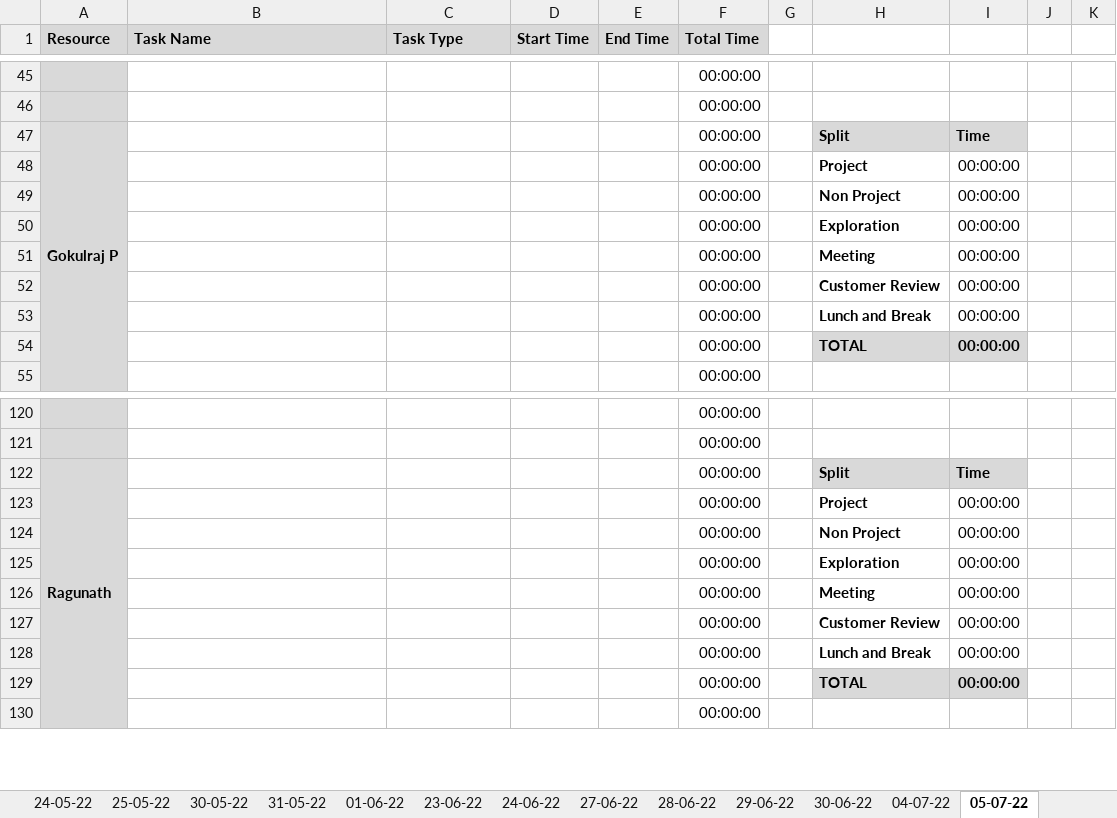
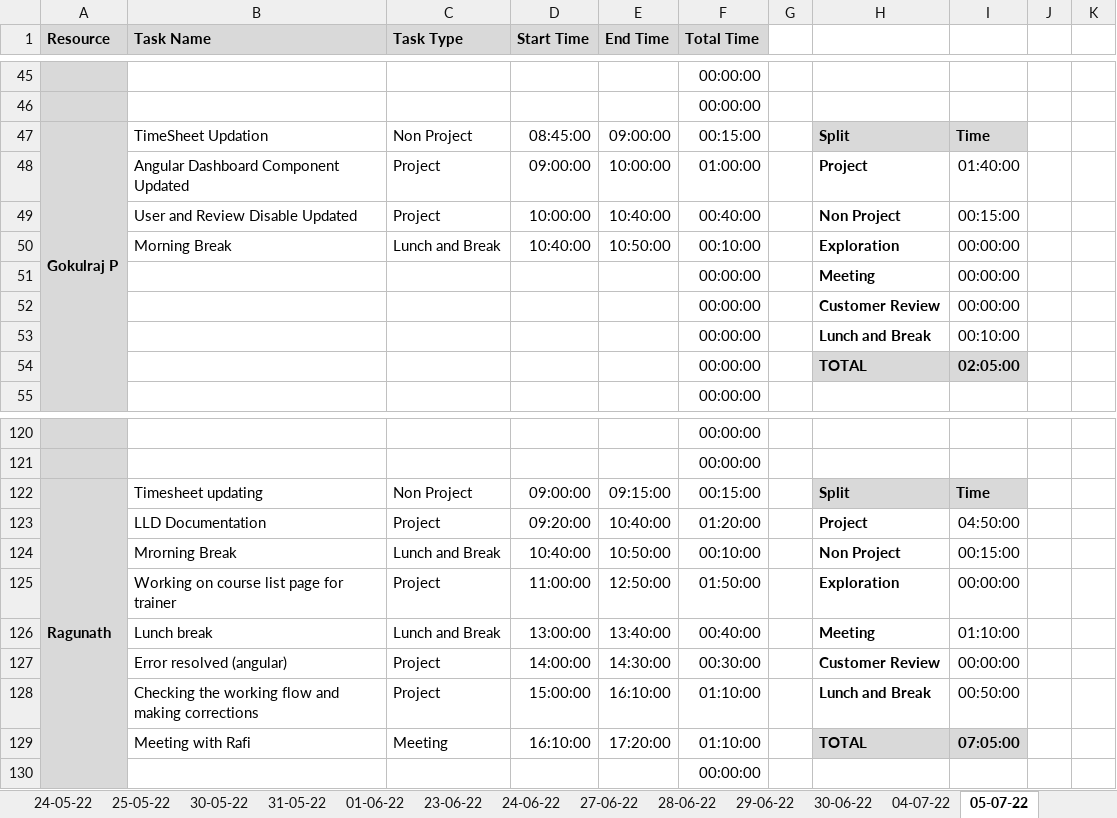
Before and after one commit to TEAM-EUPHORIA/TEAM-EUPHORIA-TMS, an Excel workbook: Process/Timesheet/PTW-Timesheet.xlsx, sheet 05-07-22, drawn as a sheet; only a part is shown, gaps mark what is left out; values as stored, in another font and other column widths than the file's, no borders; conditional formats not drawn; removed rows and columns are numbered as before the commit, all else as after; rows hold the shown columns only; the diff covers the shown part only; the diff names each change by its address in the sheet, - before the commit and + after, or states it on an @@ line.

Commit message:
timesheet updated

```diff
--- a/Process/Timesheet/PTW-Timesheet.xlsx (sheet 05-07-22)
+++ b/Process/Timesheet/PTW-Timesheet.xlsx (sheet 05-07-22)
-B47 (Task Name): (empty)
+B47 (Task Name): TimeSheet Updation
-C47 (Task Type): (empty)
+C47 (Task Type): Non Project
-D47 (Start Time): (empty)
+D47 (Start Time): 08:45:00
-E47 (End Time): (empty)
+E47 (End Time): 09:00:00
-F47 (Total Time): 00:00:00
+F47 (Total Time): 00:15:00
-row 48:  |  |  |  |  | 00:00:00 |  | Project | 00:00:00
-row 49:  |  |  |  |  | 00:00:00 |  | Non Project | 00:00:00
-row 50:  |  |  |  |  | 00:00:00 |  | Exploration | 00:00:00
+row 48:  | Angular Dashboard Component Updated | Project | 09:00:00 | 10:00:00 | 01:00:00 |  | Project | 01:40:00
+row 49:  | User and Review Disable Updated | Project | 10:00:00 | 10:40:00 | 00:40:00 |  | Non Project | 00:15:00
+row 50:  | Morning Break | Lunch and Break | 10:40:00 | 10:50:00 | 00:10:00 |  | Exploration | 00:00:00
-I53: 00:00:00
+I53: 00:10:00
-I54: 00:00:00
+I54: 02:05:00
-B122 (Task Name): (empty)
+B122 (Task Name): Timesheet updating
-C122 (Task Type): (empty)
+C122 (Task Type): Non Project
-D122 (Start Time): (empty)
+D122 (Start Time): 09:00:00
-E122 (End Time): (empty)
+E122 (End Time): 09:15:00
-F122 (Total Time): 00:00:00
+F122 (Total Time): 00:15:00
-row 123:  |  |  |  |  | 00:00:00 |  | Project | 00:00:00
-row 124:  |  |  |  |  | 00:00:00 |  | Non Project | 00:00:00
-row 125:  |  |  |  |  | 00:00:00 |  | Exploration | 00:00:00
-row 126:  |  |  |  |  | 00:00:00 |  | Meeting | 00:00:00
-row 127:  |  |  |  |  | 00:00:00 |  | Customer Review | 00:00:00
-row 128:  |  |  |  |  | 00:00:00 |  | Lunch and Break | 00:00:00
-row 129:  |  |  |  |  | 00:00:00 |  | TOTAL | 00:00:00
+row 123:  | LLD Documentation | Project | 09:20:00 | 10:40:00 | 01:20:00 |  | Project | 04:50:00
+row 124:  | Mrorning Break | Lunch and Break | 10:40:00 | 10:50:00 | 00:10:00 |  | Non Project | 00:15:00
+row 125:  | Working on course list page for trainer | Project | 11:00:00 | 12:50:00 | 01:50:00 |  | Exploration | 00:00:00
+row 126:  | Lunch break | Lunch and Break | 13:00:00 | 13:40:00 | 00:40:00 |  | Meeting | 01:10:00
+row 127:  | Error resolved (angular) | Project | 14:00:00 | 14:30:00 | 00:30:00 |  | Customer Review | 00:00:00
+row 128:  | Checking the working flow and making corrections | Project | 15:00:00 | 16:10:00 | 01:10:00 |  | Lunch and Break | 00:50:00
+row 129:  | Meeting with Rafi | Meeting | 16:10:00 | 17:20:00 | 01:10:00 |  | TOTAL | 07:05:00
```
Also changed, not shown: 19 added rows, 19 removed rows and 19 edited cells elsewhere in this sheet.
